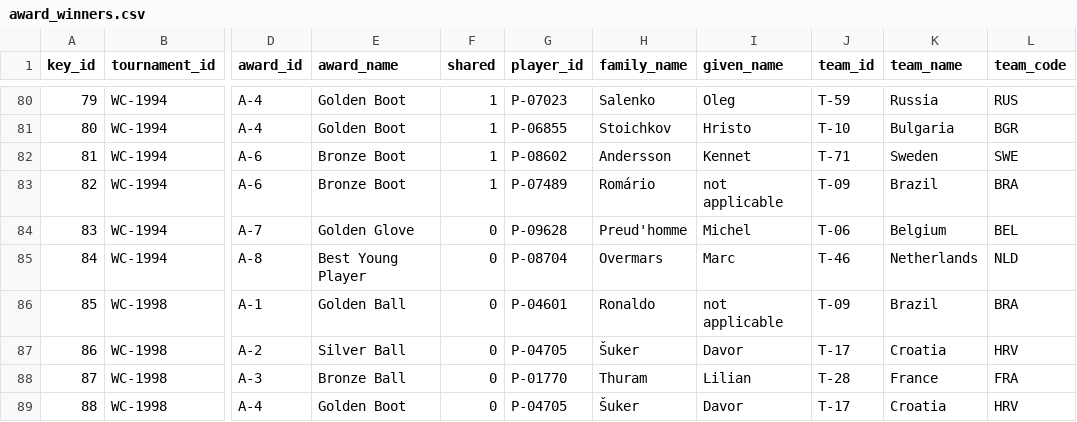
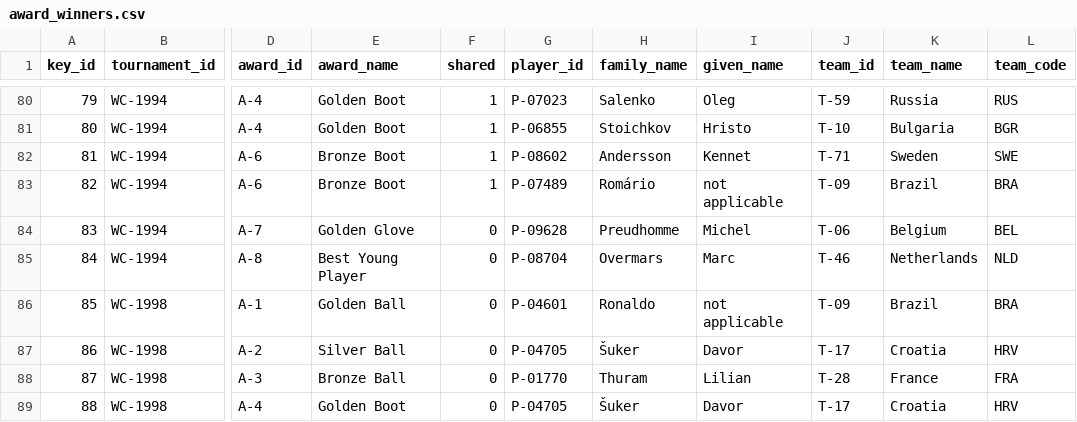
Before and after one commit to itudb2322/itudb2322, a CSV file: database/award_winners.csv, drawn as a sheet; only a part is shown, gaps mark what is left out; the diff names each change by its address in the sheet, - before the commit and + after, or states it on an @@ line.

```diff
--- a/database/award_winners.csv
+++ b/database/award_winners.csv
-H84 (family_name): Preud'homme
+H84 (family_name): Preudhomme
```
Also changed, not shown: database/players.csv, database/teams.csv.
